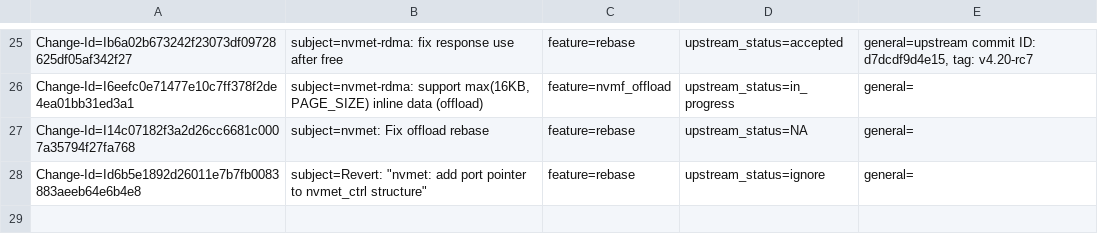
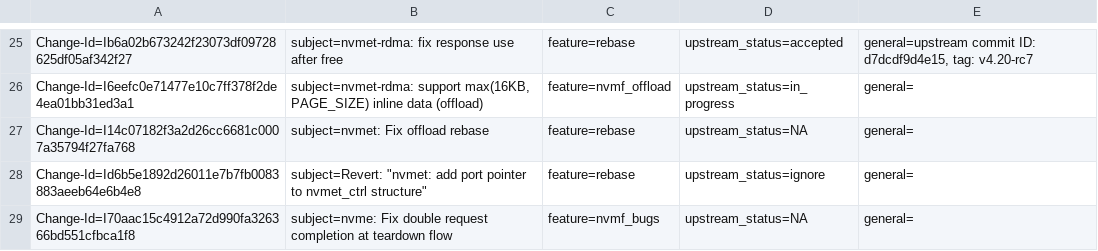
Before and after one commit to Shun-Hao/mlnx-ofa_kernel-4.6-1.0.1.1-rhel7.3, a CSV file: metadata/Israel_Rukshin.csv, drawn as a sheet; only a part is shown, gaps mark what is left out.

Commit message:
nvme: Fix double request completion at teardown flow
From kernel 4.18 bt_tags_iter() checks if blk_mq_request_started().
At older kernels nvme driver needs to check it by himself.

Issue: 1581042

Change-Id: I70aac15c4912a72d990fa326366bd551cfbca1f8
Signed-off-by: Israel Rukshin <israelr@mellanox.com>

```diff
--- a/metadata/Israel_Rukshin.csv
+++ b/metadata/Israel_Rukshin.csv
@@ -28 +28,2 @@ Change-Id=I14c07182f3a2d26cc6681c0007a35794f27fa768; subject=nvmet: Fix offload
 Change-Id=Id6b5e1892d26011e7b7fb0083883aeeb64e6b4e8; subject=Revert: "nvmet: add port pointer to nvmet_ctrl structure"; feature=rebase; upstream_status=ignore; general=;
+Change-Id=I70aac15c4912a72d990fa326366bd551cfbca1f8; subject=nvme: Fix double request completion at teardown flow; feature=nvmf_bugs; upstream_status=NA; general=;
```
Also changed, not shown: 1 other file.
